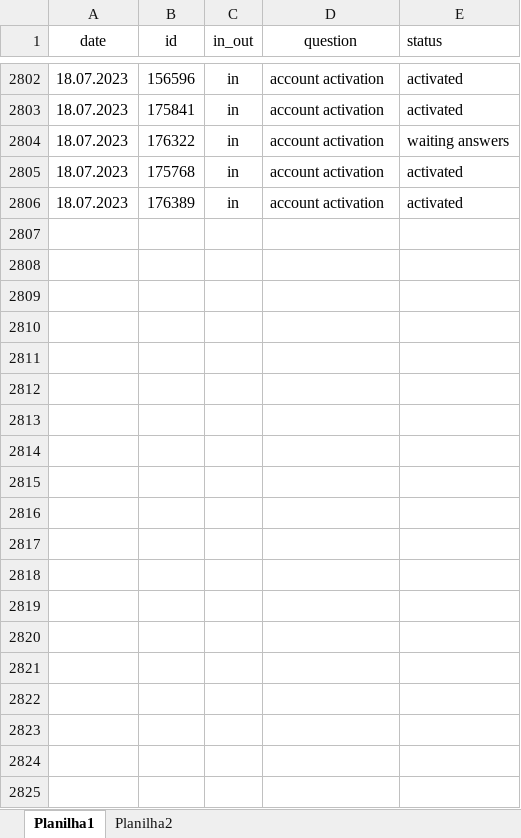
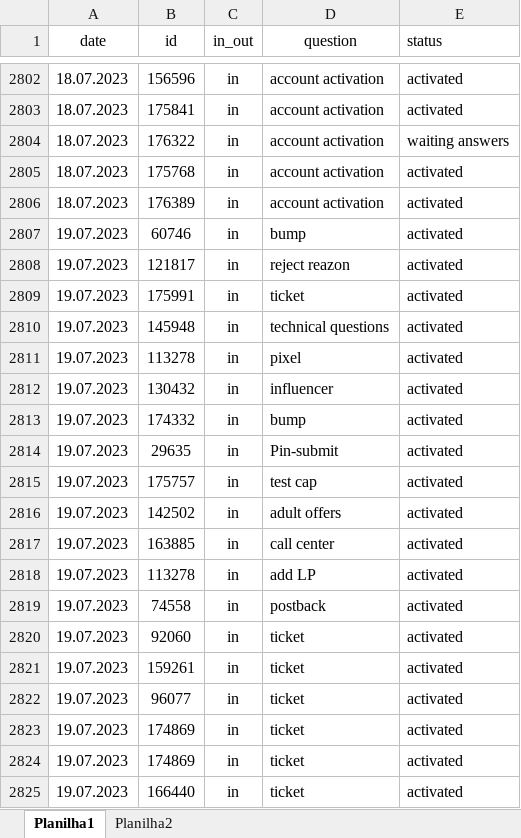
Before and after one commit to ustyuzhaninov01/affdashb, an Excel workbook: reports/dar.xlsx, sheet Planilha1, drawn as a sheet; only a part is shown, gaps mark what is left out; values as stored, in another font and other column widths than the file's, no borders; the diff covers the shown part only; the diff names each change by its address in the sheet, - before the commit and + after, or states it on an @@ line.

Commit message:
initial commit

```diff
--- a/reports/dar.xlsx (sheet Planilha1)
+++ b/reports/dar.xlsx (sheet Planilha1)
+row 2807: 19.07.2023 | 60746 | in | bump | activated
+row 2808: 19.07.2023 | 121817 | in | reject reazon | activated
+row 2809: 19.07.2023 | 175991 | in | ticket | activated
+row 2810: 19.07.2023 | 145948 | in | technical questions | activated
+row 2811: 19.07.2023 | 113278 | in | pixel | activated
+row 2812: 19.07.2023 | 130432 | in | influencer | activated
+row 2813: 19.07.2023 | 174332 | in | bump | activated
+row 2814: 19.07.2023 | 29635 | in | Pin-submit | activated
+row 2815: 19.07.2023 | 175757 | in | test cap | activated
+row 2816: 19.07.2023 | 142502 | in | adult offers | activated
+row 2817: 19.07.2023 | 163885 | in | call center | activated
+row 2818: 19.07.2023 | 113278 | in | add LP | activated
+row 2819: 19.07.2023 | 74558 | in | postback | activated
+row 2820: 19.07.2023 | 92060 | in | ticket | activated
+row 2821: 19.07.2023 | 159261 | in | ticket | activated
+row 2822: 19.07.2023 | 96077 | in | ticket | activated
+row 2823: 19.07.2023 | 174869 | in | ticket | activated
+row 2824: 19.07.2023 | 174869 | in | ticket | activated
+row 2825: 19.07.2023 | 166440 | in | ticket | activated
```
Also changed, not shown: 15 added rows elsewhere in this sheet.
